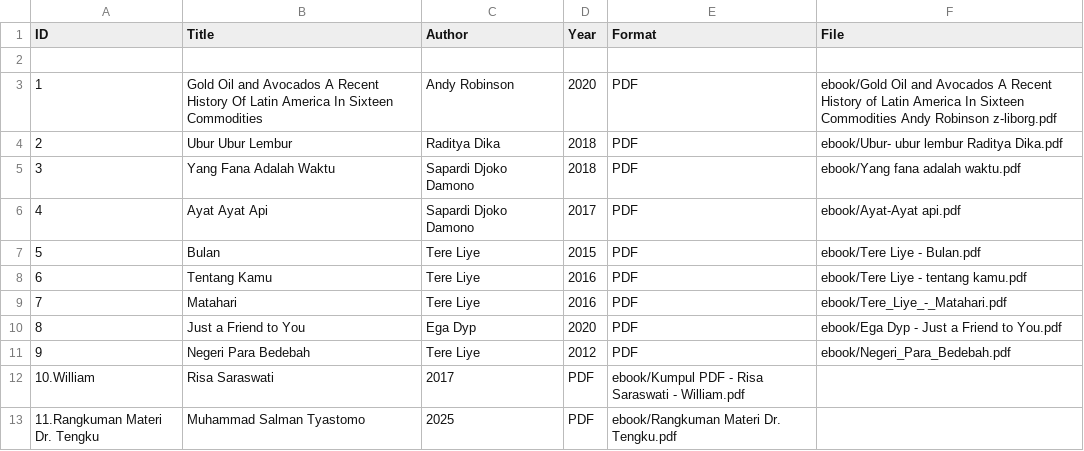
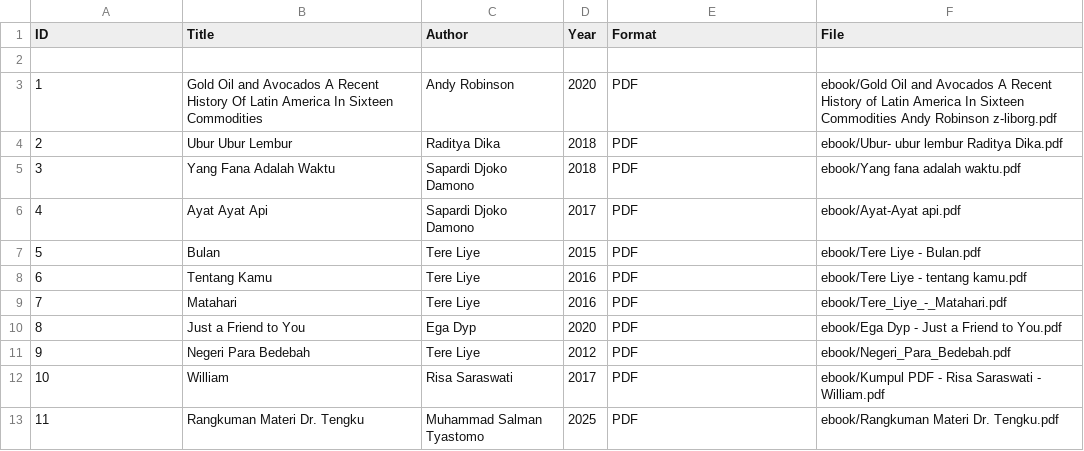
Before and after one commit to salmantyastomo/digitallibrary, a CSV file: metadata/metadata.csv, drawn as a sheet.

Commit message:
metadata.csv

```diff
--- a/metadata/metadata.csv
+++ b/metadata/metadata.csv
@@ -11,3 +11,3 @@ ID,Title,Author,Year,Format,File
 9,Negeri Para Bedebah,Tere Liye,2012,PDF,ebook/Negeri_Para_Bedebah.pdf
-10.William,Risa Saraswati,2017,PDF,ebook/Kumpul PDF - Risa Saraswati - William.pdf
-11.Rangkuman Materi Dr. Tengku,Muhammad Salman Tyastomo,2025,PDF,ebook/Rangkuman Materi Dr. Tengku.pdf
+10,William,Risa Saraswati,2017,PDF,ebook/Kumpul PDF - Risa Saraswati - William.pdf
+11,Rangkuman Materi Dr. Tengku,Muhammad Salman Tyastomo,2025,PDF,ebook/Rangkuman Materi Dr. Tengku.pdf
```
